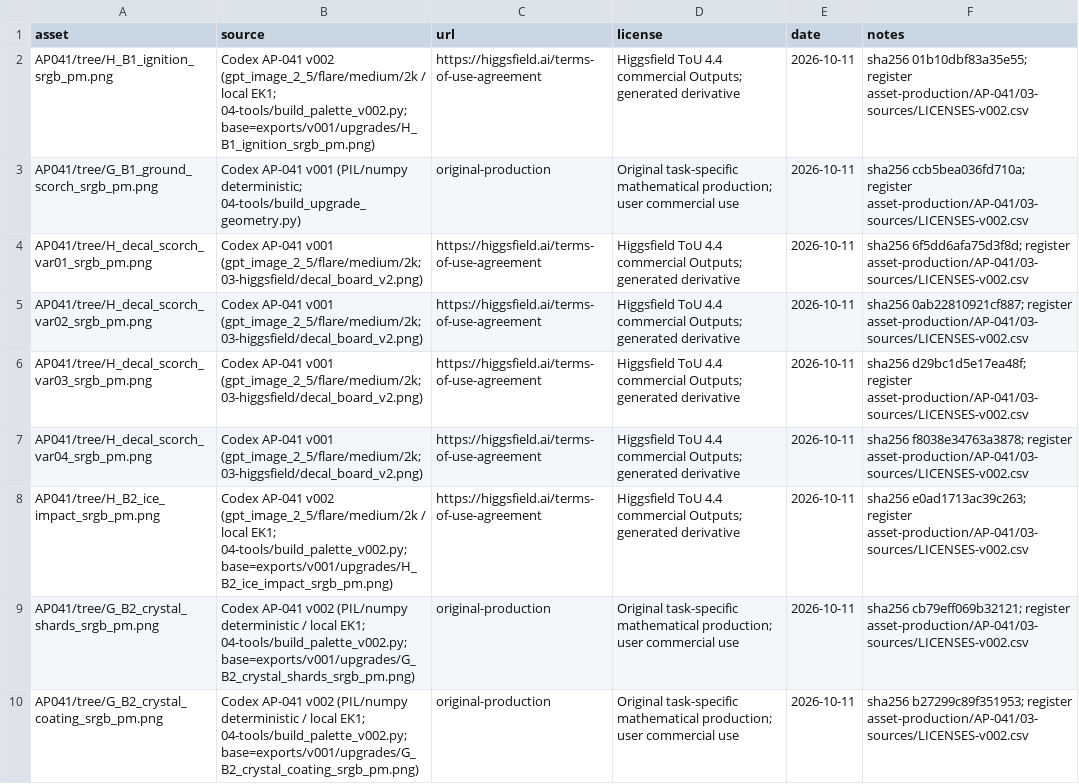
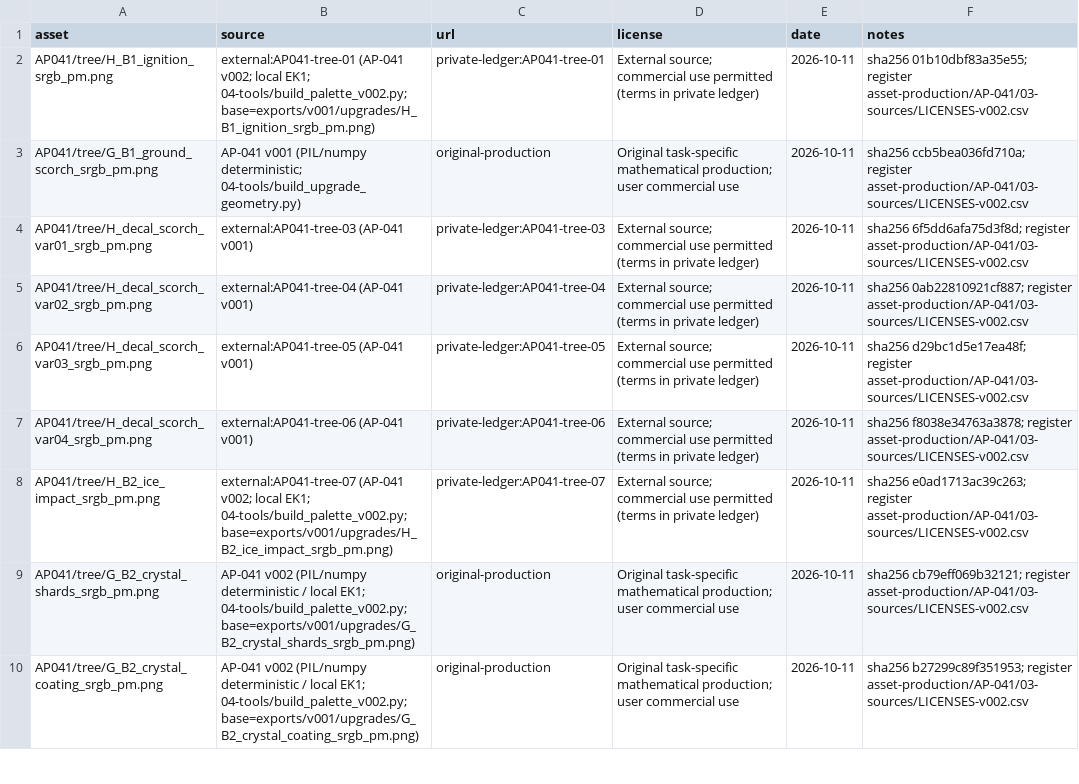
Before and after one commit to ErdemEmirOzer/deaths-demolition, a CSV file: prototype/DeathsDemolition_PlayableConcept/Assets/_Art/VFX/AP041/tree/AP041-tree-LICENSES.csv, drawn as a sheet; only a part is shown; the diff covers the shown part only; the diff names each change by its address in the sheet, - before the commit and + after, or states it on an @@ line.

```diff
--- a/prototype/DeathsDemolition_PlayableConcept/Assets/_Art/VFX/AP041/tree/AP041-tree-LICENSES.csv
+++ b/prototype/DeathsDemolition_PlayableConcept/Assets/_Art/VFX/AP041/tree/AP041-tree-LICENSES.csv
-B2 (source): Codex AP-041 v002 (gpt_image_2_5/flare/medium/2k / local EK1;…
+B2 (source): external:AP041-tree-01 (AP-041 v002; local EK1;…
-C2 (url): https://higgsfield.ai/terms-of-use-agreement
+C2 (url): private-ledger:AP041-tree-01
-D2 (license): Higgsfield ToU 4.4 commercial Outputs; generated derivative
+D2 (license): External source; commercial use permitted (terms in private ledger)
-B3 (source): Codex AP-041 v001…
+B3 (source): AP-041 v001…
-B4 (source): Codex AP-041 v001 (gpt_image_2_5/flare/medium/2k; 03-higgsfield/decal_board_v2.png)
+B4 (source): external:AP041-tree-03 (AP-041 v001)
-C4 (url): https://higgsfield.ai/terms-of-use-agreement
+C4 (url): private-ledger:AP041-tree-03
-D4:D8 (license): Higgsfield ToU 4.4 commercial Outputs; generated derivative
+D4:D8 (license): External source; commercial use permitted (terms in private ledger)
-B5 (source): Codex AP-041 v001 (gpt_image_2_5/flare/medium/2k; 03-higgsfield/decal_board_v2.png)
+B5 (source): external:AP041-tree-04 (AP-041 v001)
-C5 (url): https://higgsfield.ai/terms-of-use-agreement
+C5 (url): private-ledger:AP041-tree-04
-B6 (source): Codex AP-041 v001 (gpt_image_2_5/flare/medium/2k; 03-higgsfield/decal_board_v2.png)
+B6 (source): external:AP041-tree-05 (AP-041 v001)
-C6 (url): https://higgsfield.ai/terms-of-use-agreement
+C6 (url): private-ledger:AP041-tree-05
-B7 (source): Codex AP-041 v001 (gpt_image_2_5/flare/medium/2k; 03-higgsfield/decal_board_v2.png)
+B7 (source): external:AP041-tree-06 (AP-041 v001)
-C7 (url): https://higgsfield.ai/terms-of-use-agreement
+C7 (url): private-ledger:AP041-tree-06
-B8 (source): Codex AP-041 v002 (gpt_image_2_5/flare/medium/2k / local EK1;…
+B8 (source): external:AP041-tree-07 (AP-041 v002; local EK1;…
-C8 (url): https://higgsfield.ai/terms-of-use-agreement
+C8 (url): private-ledger:AP041-tree-07
-B9 (source): Codex AP-041 v002…
+B9 (source): AP-041 v002…
-B10 (source): Codex AP-041 v002…
+B10 (source): AP-041 v002…
```
Also changed, not shown: 52 edited cells elsewhere in this file, prototype/DeathsDemolition_PlayableConcept/Assets/_Art/VFX/AP041/v001/AP041-v001-LICENSES.csv, prototype/DeathsDemolition_PlayableConcept/Assets/_Prototype/Art/AP040/PrepareRun/AP040-LICENSES.csv, 20 other files.
